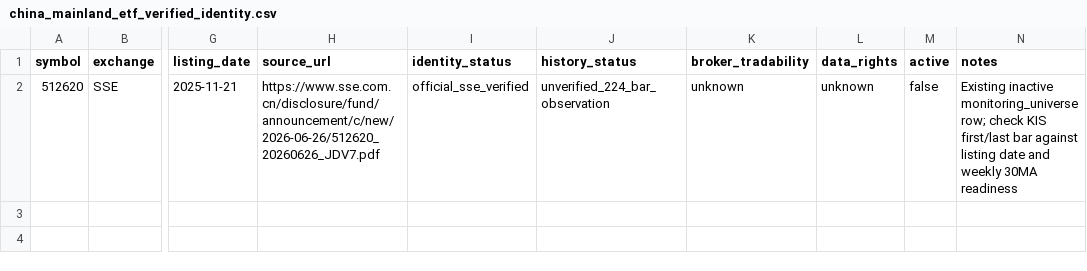
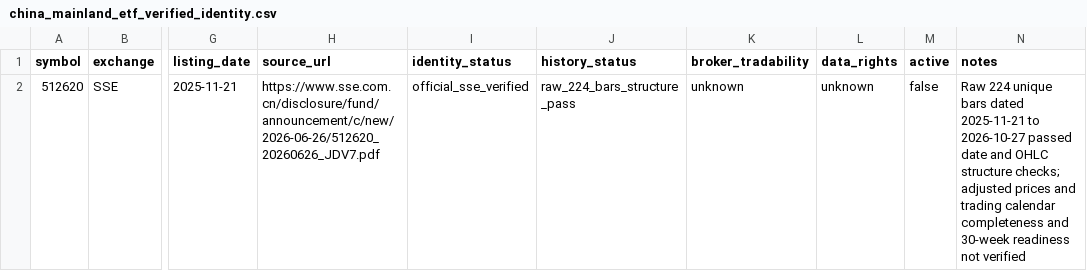
Before and after one commit to wonbosong-arch/global-stage-radar, a CSV file: research/china_mainland_etf_verified_identity.csv, drawn as a sheet; only a part is shown, gaps mark what is left out; the diff names each change by its address in the sheet, - before the commit and + after, or states it on an @@ line.

Commit message:
research: correct 512620 raw history validation status

```diff
--- a/research/china_mainland_etf_verified_identity.csv
+++ b/research/china_mainland_etf_verified_identity.csv
-J2 (history_status): unverified_224_bar_observation
+J2 (history_status): raw_224_bars_structure_pass
-N2 (notes): Existing inactive monitoring_universe row; check KIS first/last bar against listing date and weekly 30MA readiness
+N2 (notes): Raw 224 unique bars dated 2025-11-21 to 2026-10-27 passed date and OHLC structure checks; adjusted prices and trading calendar completeness and 30-week readiness not verified
```
